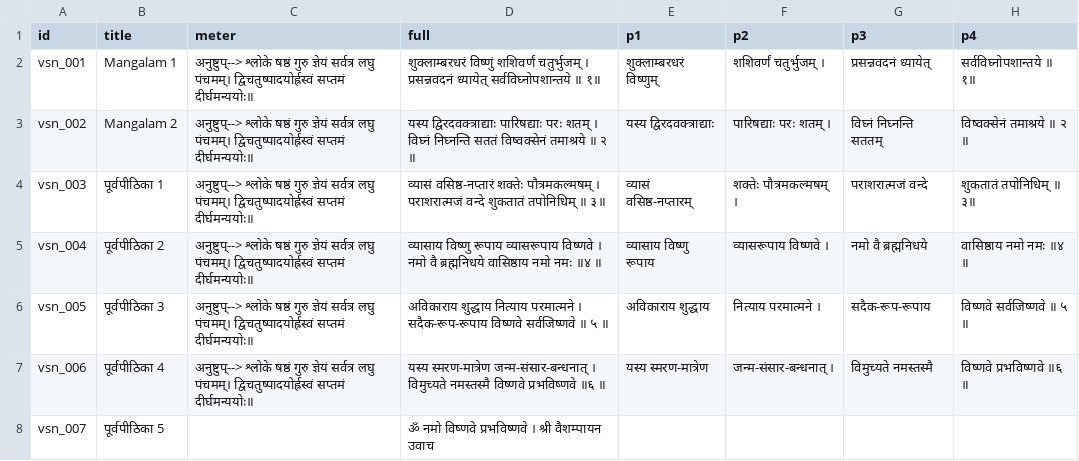
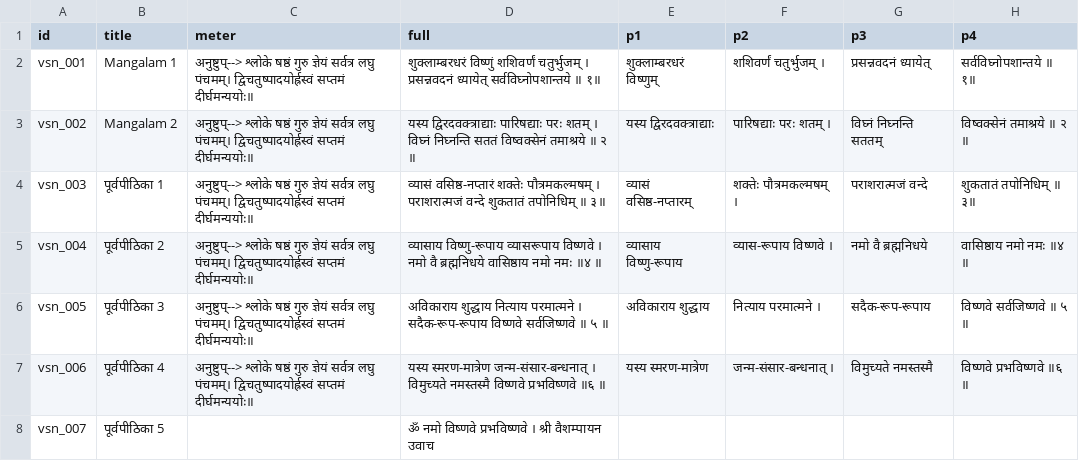
Before and after one commit to laksiyer/learn-stotras, a TSV file: stotras/vishnu-sahasranama/data/verses.tsv, drawn as a sheet; only a part is shown; the diff names each change by its address in the sheet, - before the commit and + after, or states it on an @@ line.

```diff
--- a/stotras/vishnu-sahasranama/data/verses.tsv
+++ b/stotras/vishnu-sahasranama/data/verses.tsv
-D5 (full): व्यासाय विष्णु रूपाय व्यासरूपाय विष्णवे…
+D5 (full): व्यासाय विष्णु-रूपाय व्यासरूपाय विष्णवे…
-E5 (p1): व्यासाय विष्णु रूपाय
+E5 (p1): व्यासाय विष्णु-रूपाय
-F5 (p2): व्यासरूपाय विष्णवे ।
+F5 (p2): व्यास-रूपाय विष्णवे ।
```
Also changed, not shown: 1 other file.
